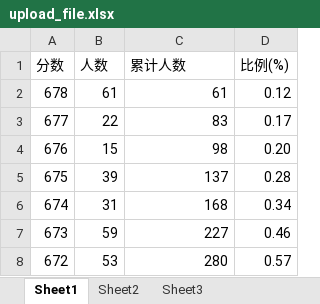
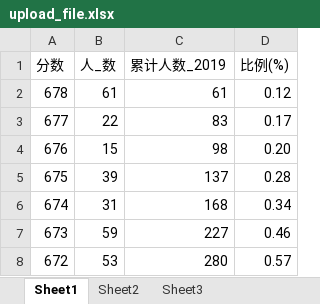
Before and after one commit to CapAllen/Mini_Data_Middle_Plateform, an Excel workbook: docs/upload_file.xlsx, sheet Sheet1, drawn as a sheet; only a part is shown; values as stored, in another font and other column widths than the file's, no borders; the diff names each change by its address in the sheet, - before the commit and + after, or states it on an @@ line.

```diff
--- a/docs/upload_file.xlsx (sheet Sheet1)
+++ b/docs/upload_file.xlsx (sheet Sheet1)
-B1: 人数
+B1: 人_数
-C1: 累计人数
+C1: 累计人数_2019
```
Also changed, not shown: docs/queried_data.xlsx, 7 other files.
